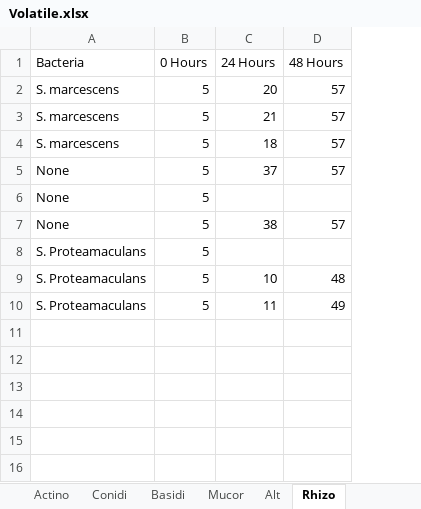
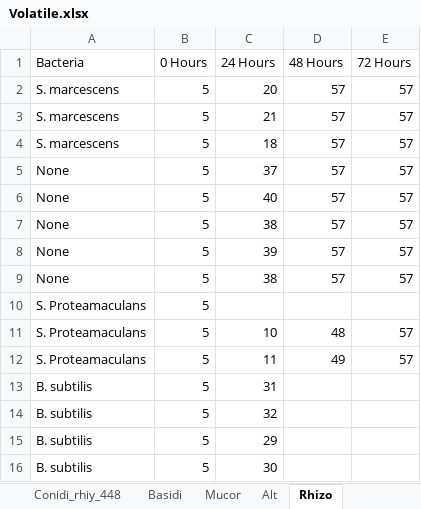
Before and after one commit to Derreckadam/Volatiles_Rmd, an Excel workbook: Volatile.xlsx, sheet Rhizo, drawn as a sheet; values as stored, in another font and other column widths than the file's, no borders; the diff names each change by its address in the sheet, - before the commit and + after, or states it on an @@ line.

```diff
--- a/Volatile.xlsx (sheet Rhizo)
+++ b/Volatile.xlsx (sheet Rhizo)
-sheet tab: Conidi
+sheet tab: Conidi_rhiy_448
+column E (72 Hours), rows 2-6: all 57; rows 9-12: 57 |  | 57 | 57
-C6 (24 Hours): (empty)
+C6 (24 Hours): 40
-D6 (48 Hours): (empty)
+D6 (48 Hours): 57
+row 7: None | 5 | 38 | 57 | 57
+row 8: None | 5 | 39 | 57 | 57
+row 13: B. subtilis | 5 | 31
+row 14: B. subtilis | 5 | 32
+row 15: B. subtilis | 5 | 29
+row 16: B. subtilis | 5 | 30
```
Also changed, not shown: sheet RSI_Over85_nounique, sheet Ncrassa_donut, sheet Basidi, sheet Actino, sheet Alt, sheet Mucor, 1 more sheet, other sheet tabs, 8 other files.
